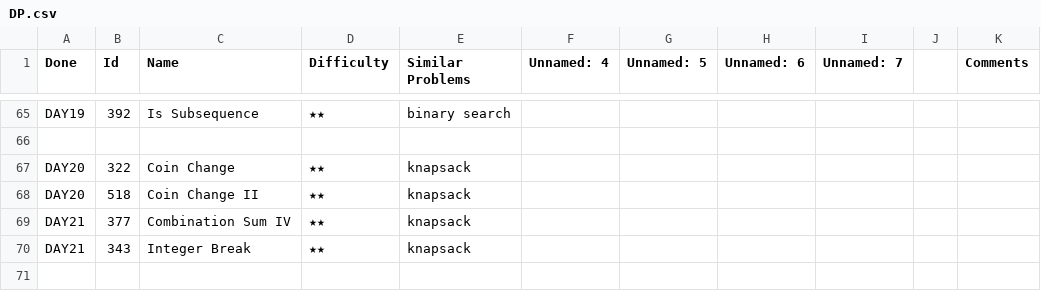
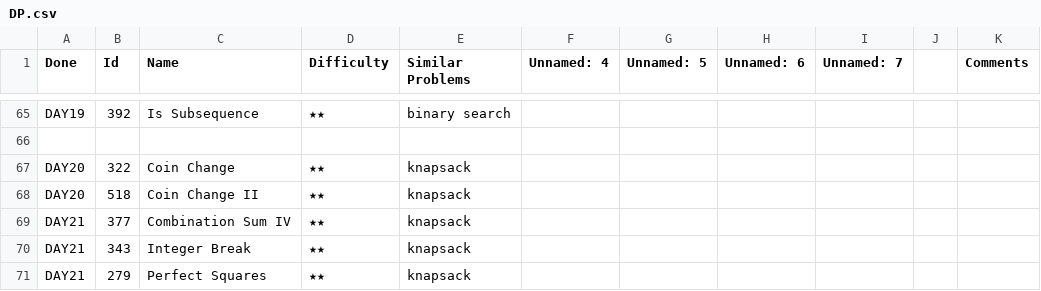
Before and after one commit to letaoZ/shua, a CSV file: DP.csv, drawn as a sheet; only a part is shown, gaps mark what is left out.

```diff
--- a/DP.csv
+++ b/DP.csv
@@ -75 +75,2 @@ DAY21,377,Combination Sum IV,★★,knapsack,,,,,,
 DAY21,343,Integer Break,★★,knapsack,,,,,,
+DAY21,279,Perfect Squares,★★,knapsack,,,,,,
```
Also changed, not shown: BST.csv, 4 other files.
